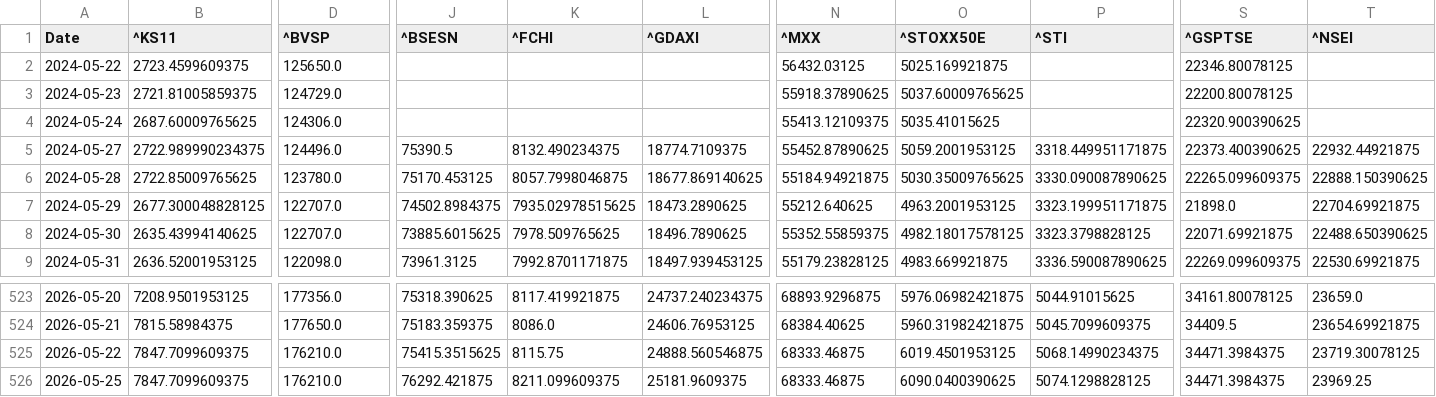
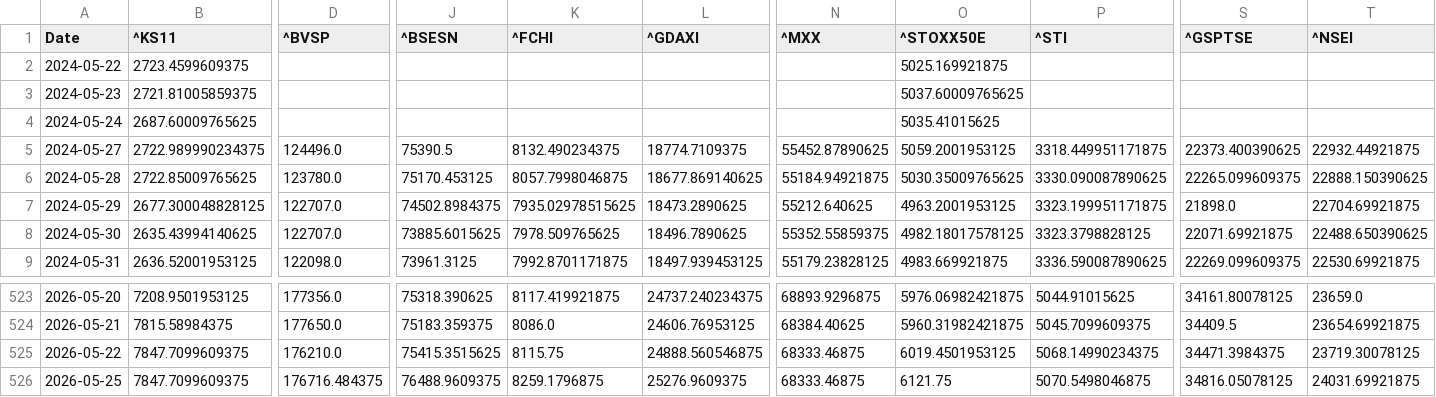
Before and after one commit to rhtjn3-sketch/Stock-Analysis, a CSV file: world_indices_master.csv, drawn as a sheet; only a part is shown, gaps mark what is left out; the diff names each change by its address in the sheet, - before the commit and + after, or states it on an @@ line.

```diff
--- a/world_indices_master.csv
+++ b/world_indices_master.csv
-D2 (^BVSP): 125650.0
+D2 (^BVSP): (empty)
-N2 (^MXX): 56432.03125
+N2 (^MXX): (empty)
-S2 (^GSPTSE): 22346.80078125
+S2 (^GSPTSE): (empty)
-D3 (^BVSP): 124729.0
+D3 (^BVSP): (empty)
-N3 (^MXX): 55918.37890625
+N3 (^MXX): (empty)
-S3 (^GSPTSE): 22200.80078125
+S3 (^GSPTSE): (empty)
-D4 (^BVSP): 124306.0
+D4 (^BVSP): (empty)
-N4 (^MXX): 55413.12109375
+N4 (^MXX): (empty)
-S4 (^GSPTSE): 22320.900390625
+S4 (^GSPTSE): (empty)
-D526 (^BVSP): 176210.0
+D526 (^BVSP): 176716.484375
-J526 (^BSESN): 76292.421875
+J526 (^BSESN): 76488.9609375
-K526 (^FCHI): 8211.099609375
+K526 (^FCHI): 8259.1796875
-L526 (^GDAXI): 25181.9609375
+L526 (^GDAXI): 25276.9609375
-O526 (^STOXX50E): 6090.0400390625
+O526 (^STOXX50E): 6121.75
-P526 (^STI): 5074.1298828125
+P526 (^STI): 5070.5498046875
-S526 (^GSPTSE): 34471.3984375
+S526 (^GSPTSE): 34816.05078125
-T526 (^NSEI): 23969.25
+T526 (^NSEI): 24031.69921875
```
Also changed, not shown: macro_master.csv, nifty_indices_master.csv, 4 other files.
